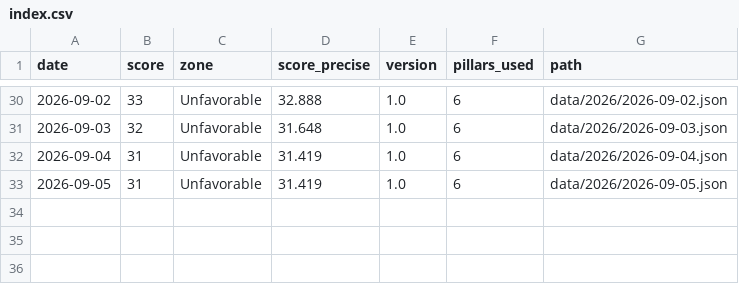
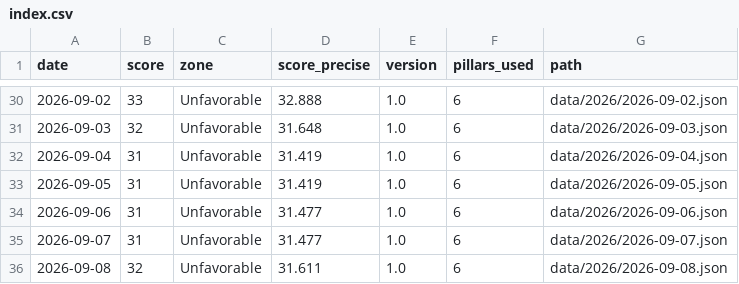
Before and after one commit to thegoldbarometer/data, a CSV file: data/index.csv, drawn as a sheet; only a part is shown, gaps mark what is left out.

```diff
--- a/data/index.csv
+++ b/data/index.csv
@@ -33 +33,4 @@ date,score,zone,score_precise,version,pillars_used,path
 2026-09-05,31,Unfavorable,31.419,1.0,6,data/2026/2026-09-05.json
+2026-09-06,31,Unfavorable,31.477,1.0,6,data/2026/2026-09-06.json
+2026-09-07,31,Unfavorable,31.477,1.0,6,data/2026/2026-09-07.json
+2026-09-08,32,Unfavorable,31.611,1.0,6,data/2026/2026-09-08.json
```
Also changed, not shown: 1 other file.
